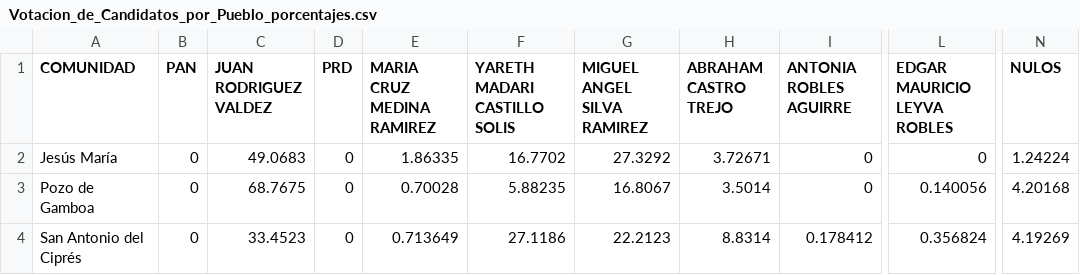
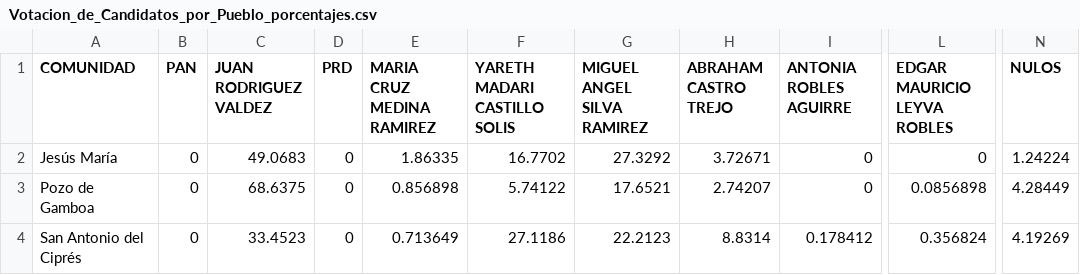
Before and after one commit to Dimorld/Election_2024_Data_Panuco_Zacatecas, a CSV file: Votacion_de_Candidatos_por_Pueblo_porcentajes.csv, drawn as a sheet; only a part is shown, gaps mark what is left out; the diff names each change by its address in the sheet, - before the commit and + after, or states it on an @@ line.

```diff
--- a/Votacion_de_Candidatos_por_Pueblo_porcentajes.csv
+++ b/Votacion_de_Candidatos_por_Pueblo_porcentajes.csv
-C3 (JUAN RODRIGUEZ VALDEZ): 68.7675
+C3 (JUAN RODRIGUEZ VALDEZ): 68.6375
-E3 (MARIA CRUZ MEDINA RAMIREZ): 0.70028
+E3 (MARIA CRUZ MEDINA RAMIREZ): 0.856898
-F3 (YARETH MADARI CASTILLO SOLIS): 5.88235
+F3 (YARETH MADARI CASTILLO SOLIS): 5.74122
-G3 (MIGUEL ANGEL SILVA RAMIREZ): 16.8067
+G3 (MIGUEL ANGEL SILVA RAMIREZ): 17.6521
-H3 (ABRAHAM CASTRO TREJO): 3.5014
+H3 (ABRAHAM CASTRO TREJO): 2.74207
-L3 (EDGAR MAURICIO LEYVA ROBLES): 0.140056
+L3 (EDGAR MAURICIO LEYVA ROBLES): 0.0856898
-N3 (NULOS): 4.20168
+N3 (NULOS): 4.28449
```
Also changed, not shown: Votos_Totales_Municipio.csv, 4 other files.
